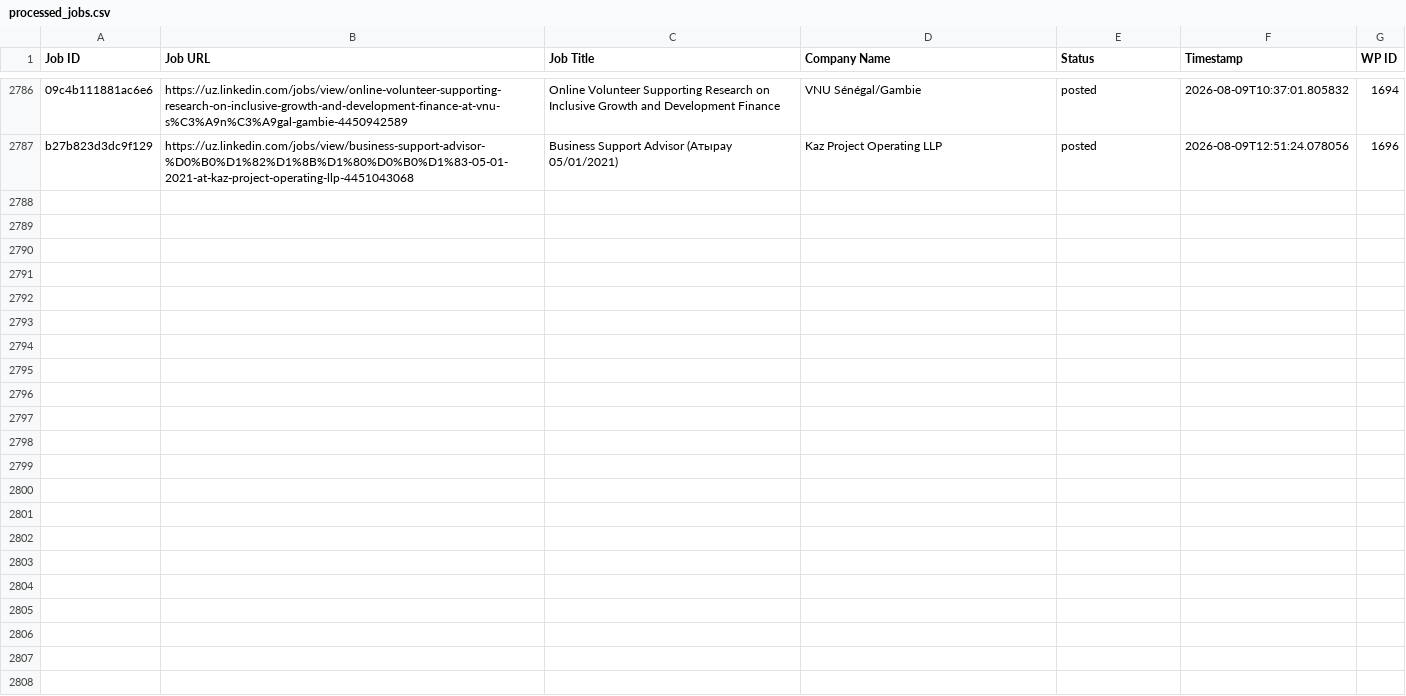
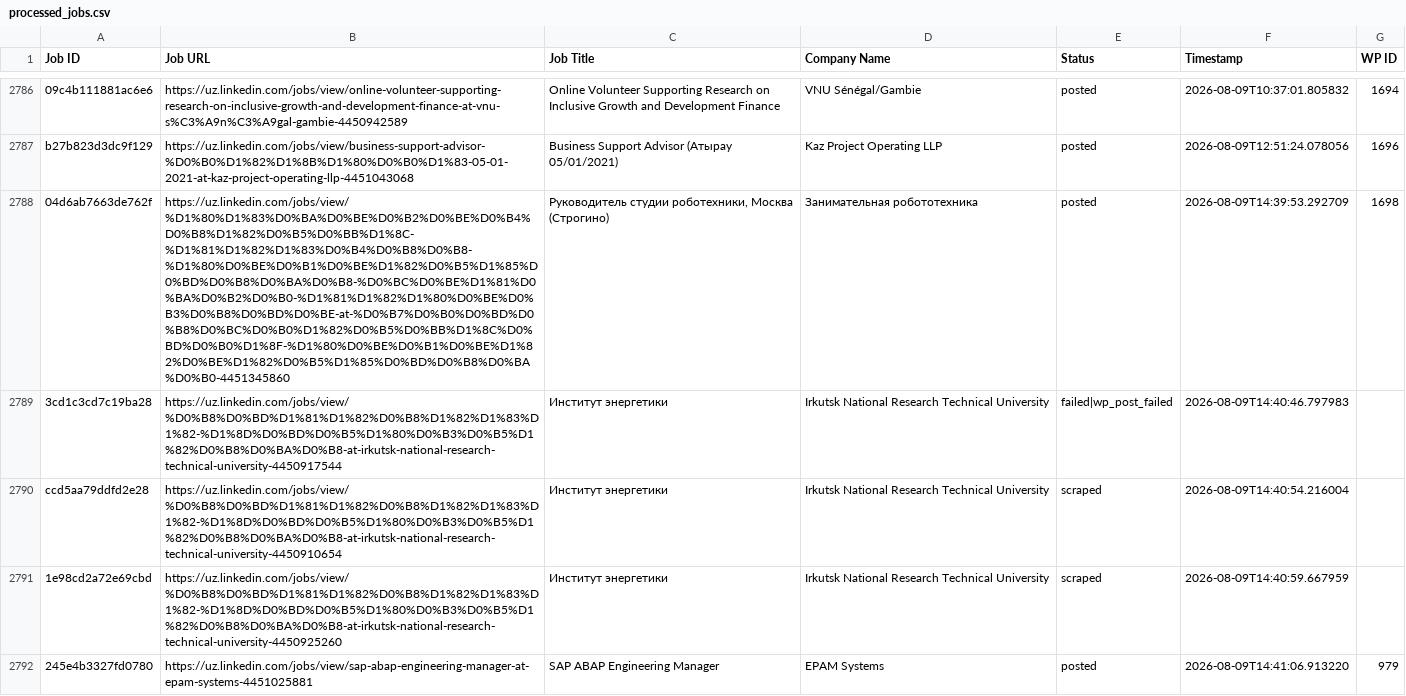
Before and after one commit to innovationinc2000/uz, a CSV file: processed_jobs.csv, drawn as a sheet; only a part is shown, gaps mark what is left out; the diff names each change by its address in the sheet, - before the commit and + after, or states it on an @@ line.

```diff
--- a/processed_jobs.csv
+++ b/processed_jobs.csv
+row 2788: 04d6ab7663de762f | https://uz.linkedin.com/jobs/view/%D1%80%D1%83%D0%BA%D0%BE%D0%B2%D0%BE%D0%B4%D0%B8%D1%82%D0%B5%D0%BB%D1%8C-%D1%81%D1%82%D1%83%D0%B4%D0%B8%D0%B8-%D1%80%D0%BE%D0%B1%D0%BE%D1%82%D0%B5%D1%85%D0%BD%D0%B8%D0%BA%D0%B8-%D0%BC%D0%BE%D1%81%D0%BA%D0%B2%D0%B0-%D1%81%D1%82%D1%80%D0%BE%D0%B3%D0%B8%D0%BD%D0%BE-at-%D0%B7%D0%B0%D0%BD%D0%B8%D0%BC%D0%B0%D1%82%D0%B5%D0%BB%D1%8C%D0%BD%D0%B0%D1%8F-%D1%80%D0%BE%D0%B1%D0%BE%D1%82%D0%BE%D1%82%D0%B5%D1%85%D0%BD%D0%B8%D0%BA%D0%B0-4451345860 | Руководитель студии роботехники, Москва (Строгино) | Занимательная робототехника | posted | 2026-08-09T14:39:53.292709 | 1698
+row 2789: 3cd1c3cd7c19ba28 | https://uz.linkedin.com/jobs/view/%D0%B8%D0%BD%D1%81%D1%82%D0%B8%D1%82%D1%83%D1%82-%D1%8D%D0%BD%D0%B5%D1%80%D0%B3%D0%B5%D1%82%D0%B8%D0%BA%D0%B8-at-irkutsk-national-research-technical-university-4450917544 | Институт энергетики | Irkutsk National Research Technical University | failed|wp_post_failed | 2026-08-09T14:40:46.797983
+row 2790: ccd5aa79ddfd2e28 | https://uz.linkedin.com/jobs/view/%D0%B8%D0%BD%D1%81%D1%82%D0%B8%D1%82%D1%83%D1%82-%D1%8D%D0%BD%D0%B5%D1%80%D0%B3%D0%B5%D1%82%D0%B8%D0%BA%D0%B8-at-irkutsk-national-research-technical-university-4450910654 | Институт энергетики | Irkutsk National Research Technical University | scraped | 2026-08-09T14:40:54.216004
+row 2791: 1e98cd2a72e69cbd | https://uz.linkedin.com/jobs/view/%D0%B8%D0%BD%D1%81%D1%82%D0%B8%D1%82%D1%83%D1%82-%D1%8D%D0%BD%D0%B5%D1%80%D0%B3%D0%B5%D1%82%D0%B8%D0%BA%D0%B8-at-irkutsk-national-research-technical-university-4450925260 | Институт энергетики | Irkutsk National Research Technical University | scraped | 2026-08-09T14:40:59.667959
+row 2792: 245e4b3327fd0780 | https://uz.linkedin.com/jobs/view/sap-abap-engineering-manager-at-epam-systems-4451025881 | SAP ABAP Engineering Manager | EPAM Systems | posted | 2026-08-09T14:41:06.913220 | 979
```
